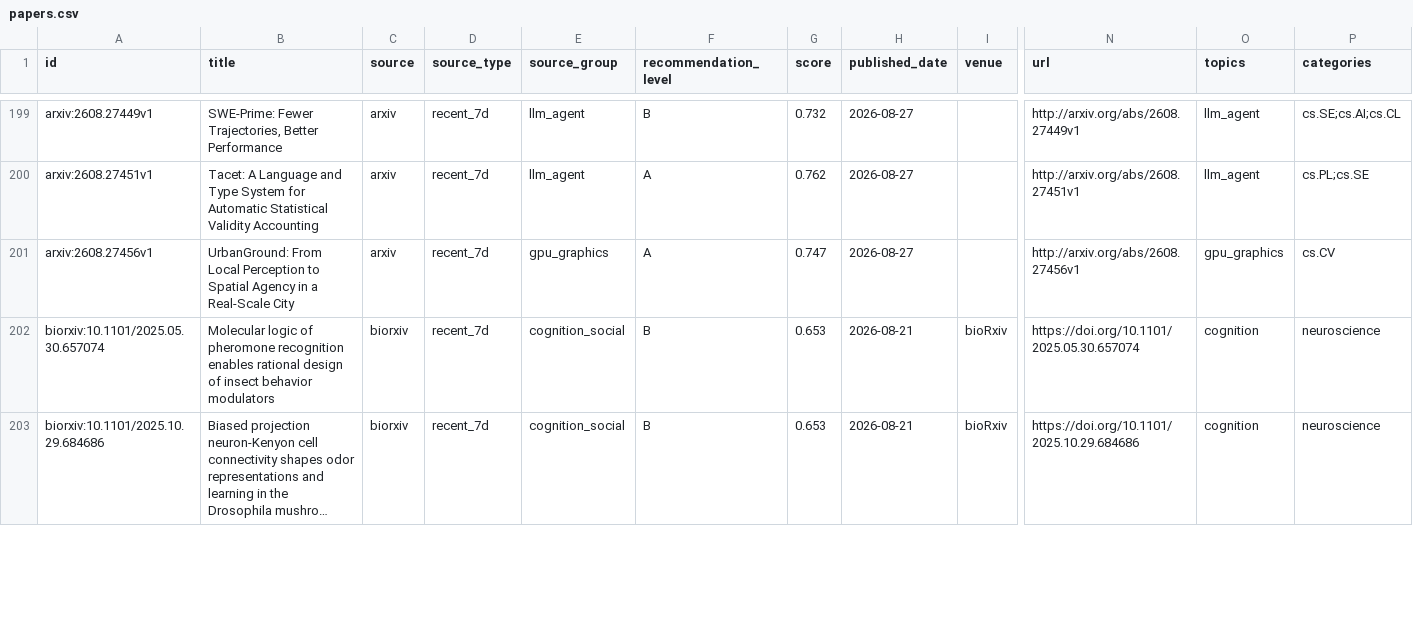
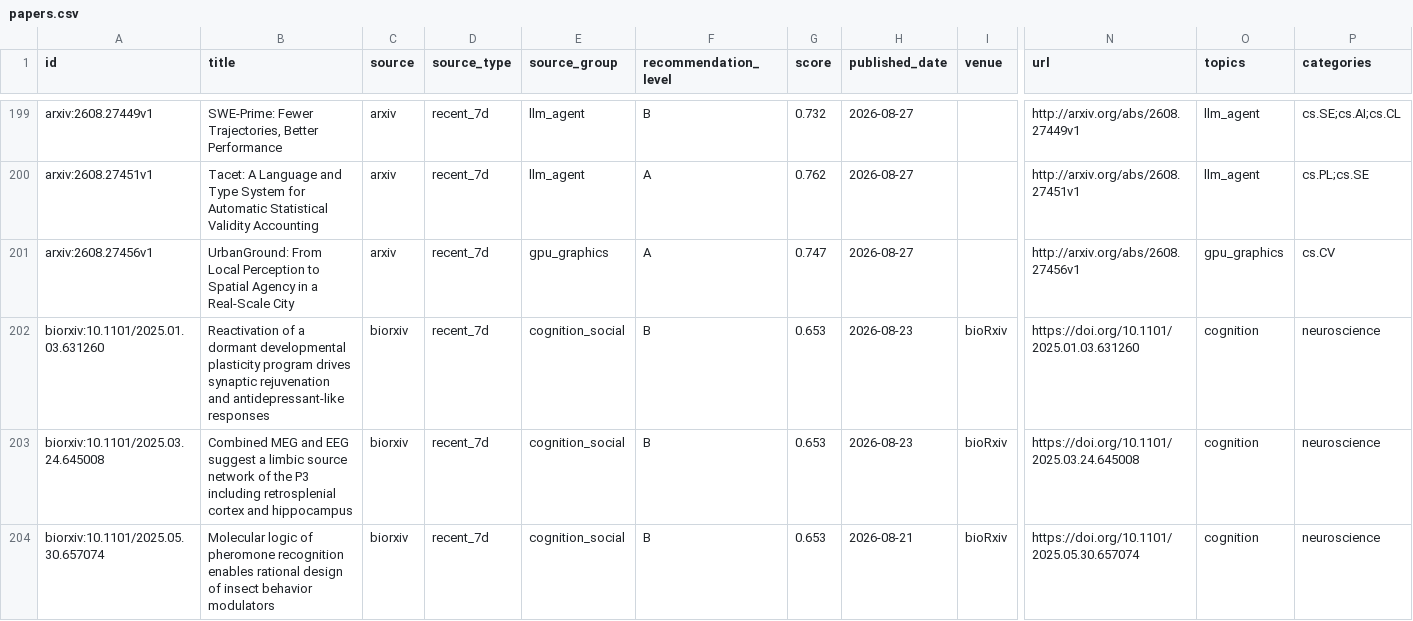
Before and after one commit to JayeCheng/paper-learning-system, a CSV file: data/exports/papers.csv, drawn as a sheet; only a part is shown, gaps mark what is left out; the shorter side is filled out with more unchanged rows; long unchanged cells end in …; rows hold the shown columns only; the diff covers the shown part only; the diff names each change by its address in the sheet, - before the commit and + after, or states it on an @@ line.

```diff
--- a/data/exports/papers.csv
+++ b/data/exports/papers.csv
+row 202: biorxiv:10.1101/2025.01.03.631260 | Reactivation of a dormant developmental plasticity program drives synaptic rejuvenation and antidepressant-like responses | biorxiv | recent_7d | cognition_social | B | 0.653 | 2026-08-23 | bioRxiv | https://doi.org/10.1101/2025.01.03.631260 | cognition | neuroscience
+row 203: biorxiv:10.1101/2025.03.24.645008 | Combined MEG and EEG suggest a limbic source network of the P3 including retrosplenial cortex and hippocampus | biorxiv | recent_7d | cognition_social | B | 0.653 | 2026-08-23 | bioRxiv | https://doi.org/10.1101/2025.03.24.645008 | cognition | neuroscience
```
Also changed, not shown: 4 added rows elsewhere in this file, data/exports/daily_papers.csv, data/exports/reading_status.csv, 12 other files.
